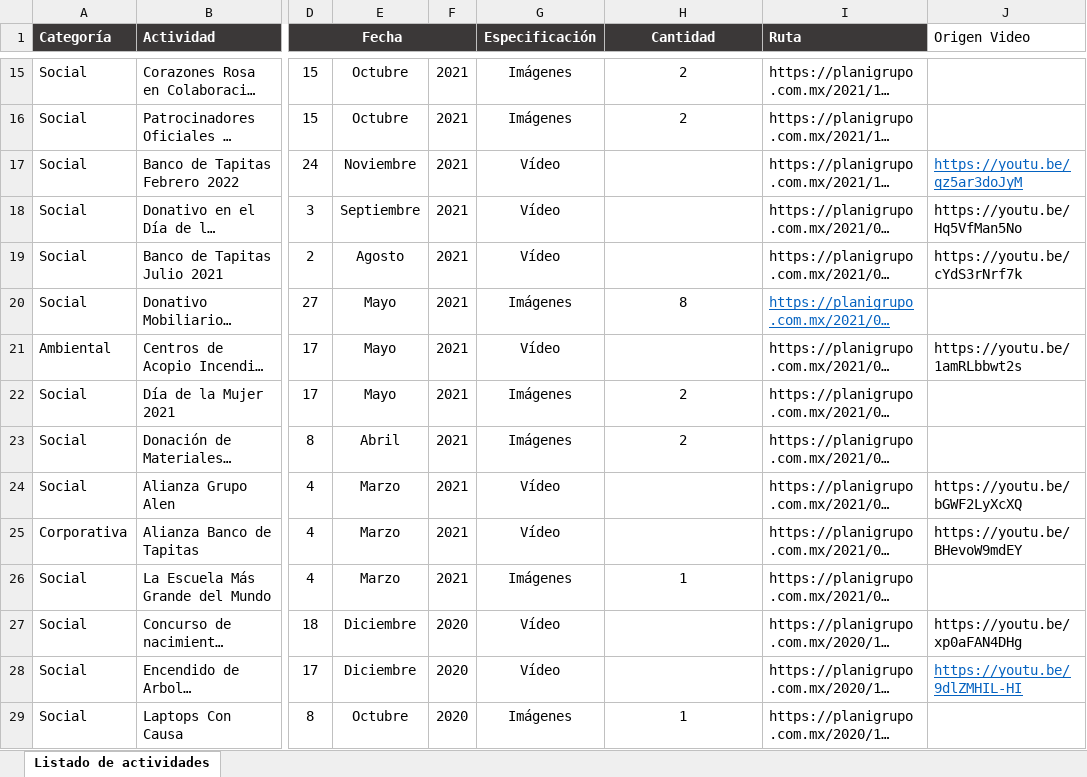
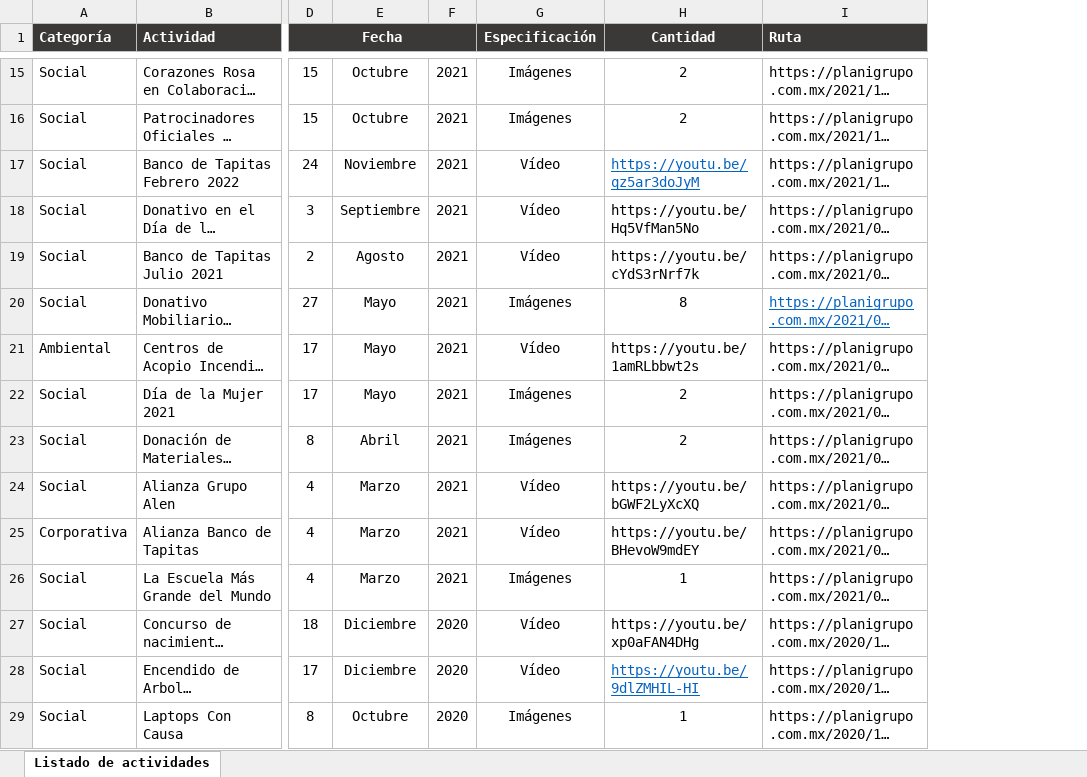
Before and after one commit to edcan-dev/planigrupo-edcan-dev, an Excel workbook: data/asg/actividades-final.xlsx, sheet Listado de actividades, drawn as a sheet; only a part is shown, gaps mark what is left out; long unchanged cells end in …; values as stored, in another font and other column widths than the file's, no borders; the diff covers the shown part only; the diff names each change by its address in the sheet, - before the commit and + after, or states it on an @@ line.

```diff
--- a/data/asg/actividades-final.xlsx (sheet Listado de actividades)
+++ b/data/asg/actividades-final.xlsx (sheet Listado de actividades)
-column J (Origen Video), rows 17-28: https://youtu.be/qz5ar3doJyM | https://youtu.be/Hq5VfMan5No | https://youtu.be/cYdS3rNrf7k |  | https://youtu.be/1amRLbbwt2s |  |  | https://youtu.be/bGWF2LyXcXQ | https://youtu.be/BHevoW9mdEY |  | https://youtu.be/xp0aFAN4DHg | https://youtu.be/9dlZMHIL-HI
-H17 (Cantidad): (empty)
+H17 (Cantidad): https://youtu.be/qz5ar3doJyM
-H18 (Cantidad): (empty)
+H18 (Cantidad): https://youtu.be/Hq5VfMan5No
-H19 (Cantidad): (empty)
+H19 (Cantidad): https://youtu.be/cYdS3rNrf7k
-H21 (Cantidad): (empty)
+H21 (Cantidad): https://youtu.be/1amRLbbwt2s
-H24 (Cantidad): (empty)
+H24 (Cantidad): https://youtu.be/bGWF2LyXcXQ
-H25 (Cantidad): (empty)
+H25 (Cantidad): https://youtu.be/BHevoW9mdEY
-H27 (Cantidad): (empty)
+H27 (Cantidad): https://youtu.be/xp0aFAN4DHg
-H28 (Cantidad): (empty)
+H28 (Cantidad): https://youtu.be/9dlZMHIL-HI
```
Also changed, not shown: 14 edited cells elsewhere in this sheet, 12 other files.
